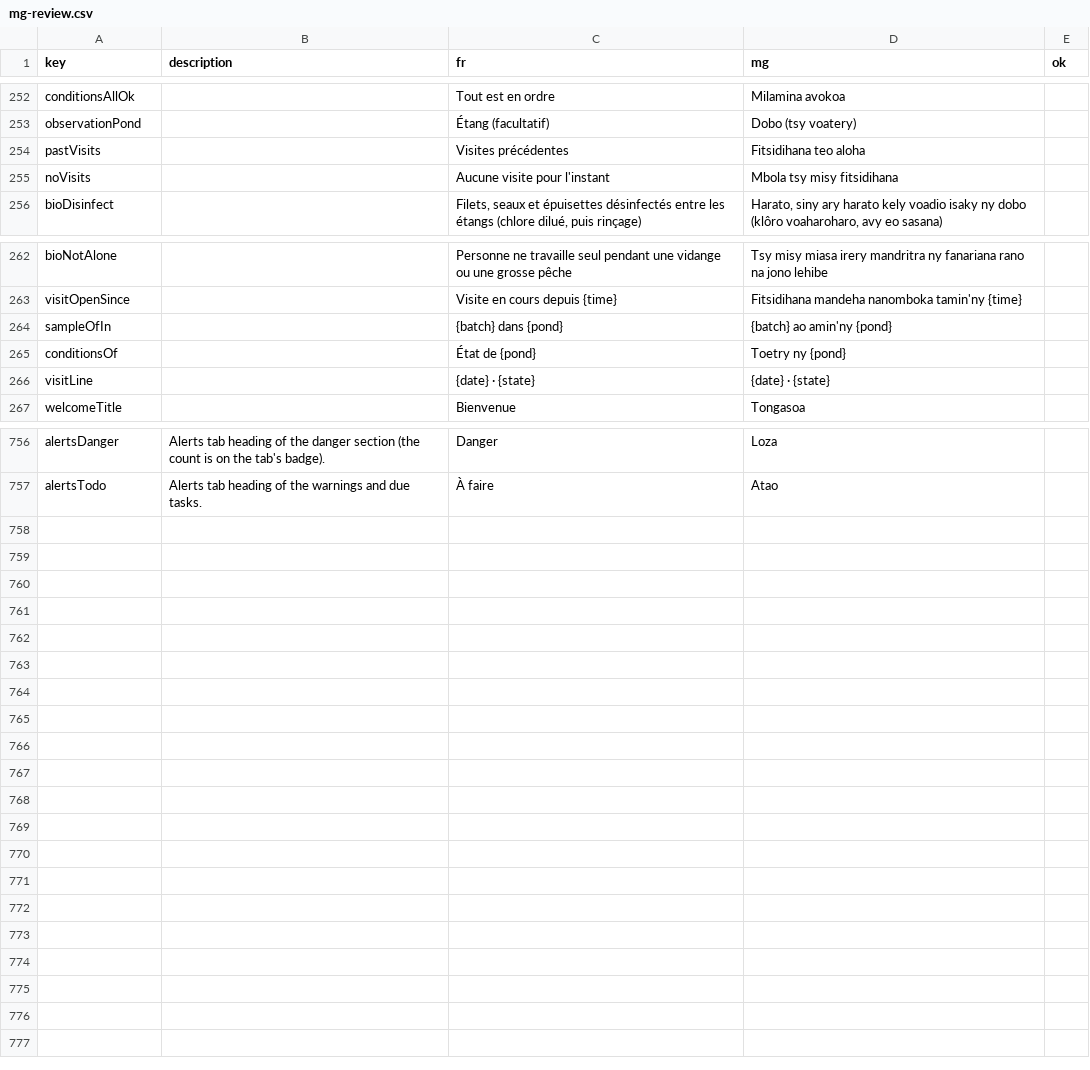
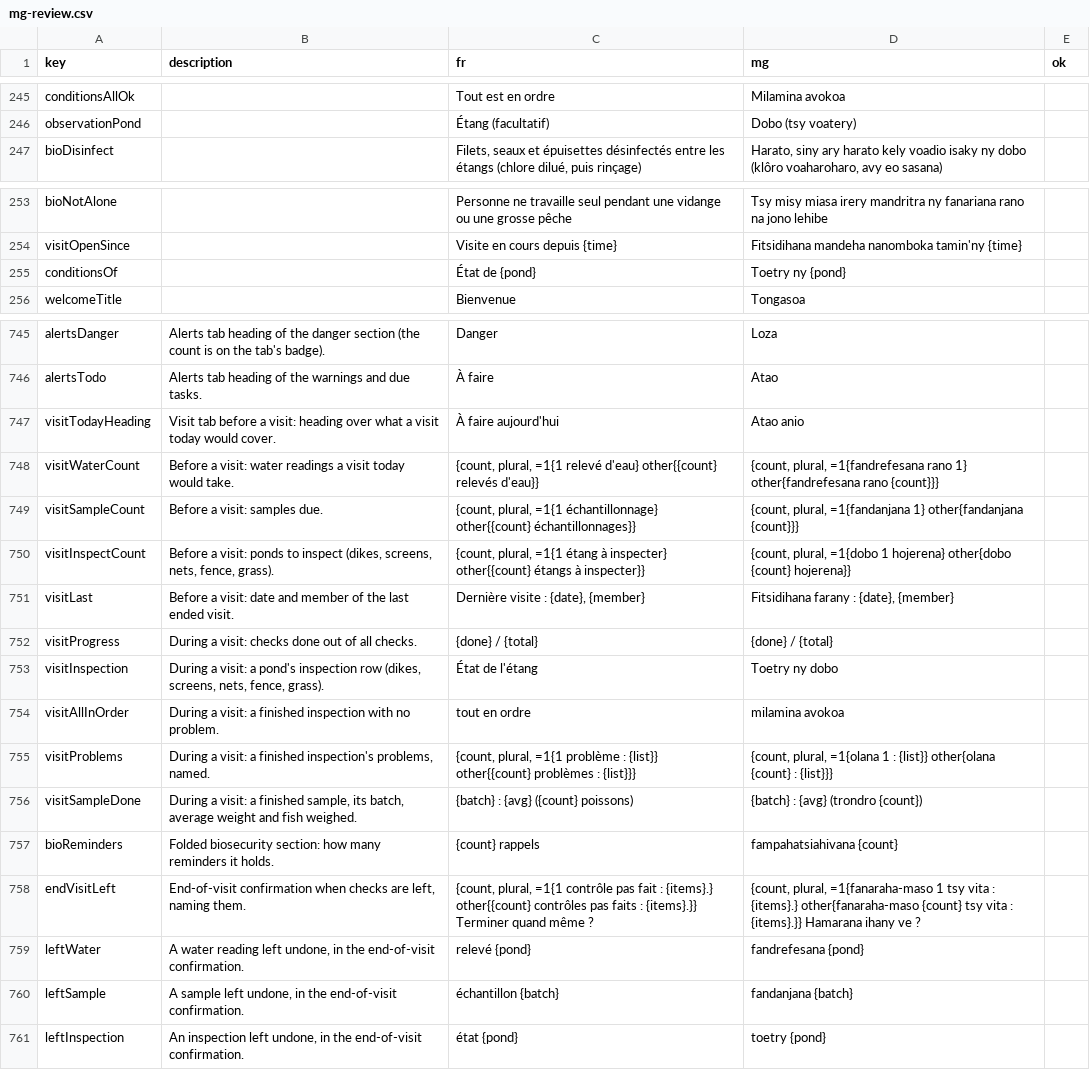
Before and after one commit to mahefatsiresy/dobo, a CSV file: docs/mg-review.csv, drawn as a sheet; only a part is shown, gaps mark what is left out; the diff covers the shown part only.

```diff
--- a/docs/mg-review.csv
+++ b/docs/mg-review.csv
@@ -253,4 +246,2 @@ conditionsAllOk;;Tout est en ordre;Milamina avokoa;
 observationPond;;Étang (facultatif);Dobo (tsy voatery);
-pastVisits;;Visites précédentes;Fitsidihana teo aloha;
-noVisits;;Aucune visite pour l'instant;Mbola tsy misy fitsidihana;
 bioDisinfect;;Filets, seaux et épuisettes désinfectés entre les étangs (chlore dilué, puis rinçage);Harato, siny ary harato kely voadio isaky ny dobo (klôro voaharoharo, avy eo sasana);
@@ -263,5 +254,3 @@ bioNotAlone;;Personne ne travaille seul pendant une vidange ou une grosse pêche
 visitOpenSince;;Visite en cours depuis {time};Fitsidihana mandeha nanomboka tamin'ny {time};
-sampleOfIn;;{batch} dans {pond};{batch} ao amin'ny {pond};
 conditionsOf;;État de {pond};Toetry ny {pond};
-visitLine;;{date} · {state};{date} · {state};
 welcomeTitle;;Bienvenue;Tongasoa;
@@ -757 +746,16 @@ alertsDanger;Alerts tab heading of the danger section (the count is on the tab's
 alertsTodo;Alerts tab heading of the warnings and due tasks.;À faire;Atao;
+visitTodayHeading;Visit tab before a visit: heading over what a visit today would cover.;À faire aujourd'hui;Atao anio;
+visitWaterCount;Before a visit: water readings a visit today would take.;{count, plural, =1{1 relevé d'eau} other{{count} relevés d'eau}};{count, plural, =1{fandrefesana rano 1} other{fandrefesana rano {count}}};
+visitSampleCount;Before a visit: samples due.;{count, plural, =1{1 échantillonnage} other{{count} échantillonnages}};{count, plural, =1{fandanjana 1} other{fandanjana {count}}};
+visitInspectCount;Before a visit: ponds to inspect (dikes, screens, nets, fence, grass).;{count, plural, =1{1 étang à inspecter} other{{count} étangs à inspecter}};{count, plural, =1{dobo 1 hojerena} other{dobo {count} hojerena}};
+visitLast;Before a visit: date and member of the last ended visit.;Dernière visite : {date}, {member};Fitsidihana farany : {date}, {member};
+visitProgress;During a visit: checks done out of all checks.;{done} / {total};{done} / {total};
+visitInspection;During a visit: a pond's inspection row (dikes, screens, nets, fence, grass).;État de l'étang;Toetry ny dobo;
+visitAllInOrder;During a visit: a finished inspection with no problem.;tout en ordre;milamina avokoa;
+visitProblems;During a visit: a finished inspection's problems, named.;{count, plural, =1{1 problème : {list}} other{{count} problèmes : {list}}};{count, plural, =1{olana 1 : {list}} other{olana {count} : {list}}};
+visitSampleDone;During a visit: a finished sample, its batch, average weight and fish weighed.;{batch} : {avg} ({count} poissons);{batch} : {avg} (trondro {count});
+bioReminders;Folded biosecurity section: how many reminders it holds.;{count} rappels;fampahatsiahivana {count};
+endVisitLeft;End-of-visit confirmation when checks are left, naming them.;{count, plural, =1{1 contrôle pas fait : {items}.} other{{count} contrôles pas faits : {items}.}} Terminer quand même ?;{count, plural, =1{fanaraha-maso 1 tsy vita : {items}.} other{fanaraha-maso {count} tsy vita : {items}.}} Hamarana ihany ve ?;
+leftWater;A water reading left undone, in the end-of-visit confirmation.;relevé {pond};fandrefesana {pond};
+leftSample;A sample left undone, in the end-of-visit confirmation.;échantillon {batch};fandanjana {batch};
+leftInspection;An inspection left undone, in the end-of-visit confirmation.;état {pond};toetry {pond};
```
Also changed, not shown: 7 removed rows and 1 edited cell elsewhere in this file, 17 other files.
